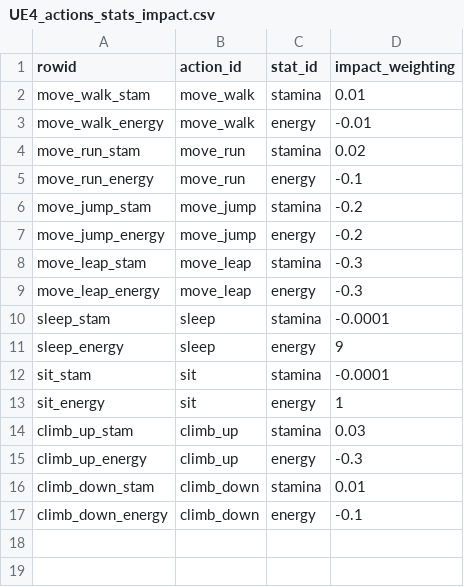
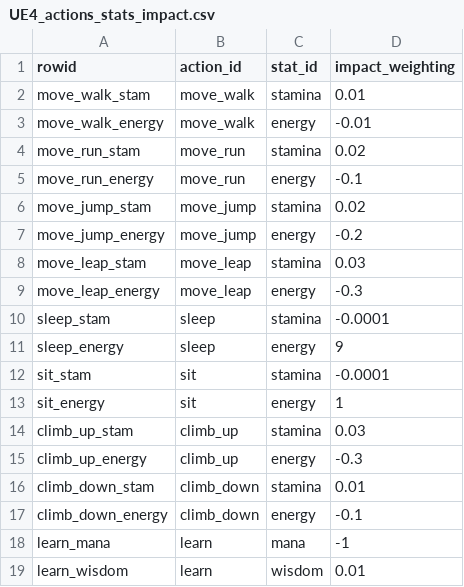
Before and after one commit to acutesoftware/worldbuild, a CSV file: worldbuild/data/UE4_actions_stats_impact.csv, drawn as a sheet.

```diff
--- a/worldbuild/data/UE4_actions_stats_impact.csv
+++ b/worldbuild/data/UE4_actions_stats_impact.csv
@@ -5,5 +5,5 @@ move_run_stam,move_run,stamina,0.02
 move_run_energy,move_run,energy,-0.1
-move_jump_stam,move_jump,stamina,-0.2
+move_jump_stam,move_jump,stamina,0.02
 move_jump_energy,move_jump,energy,-0.2
-move_leap_stam,move_leap,stamina,-0.3
+move_leap_stam,move_leap,stamina,0.03
 move_leap_energy,move_leap,energy,-0.3
@@ -17 +17,3 @@ climb_down_stam,climb_down,stamina,0.01
 climb_down_energy,climb_down,energy,-0.1
+learn_mana,learn,mana,-1
+learn_wisdom,learn,wisdom,0.01
```
Also changed, not shown: worldbuild/data/UE4_actions.csv.
